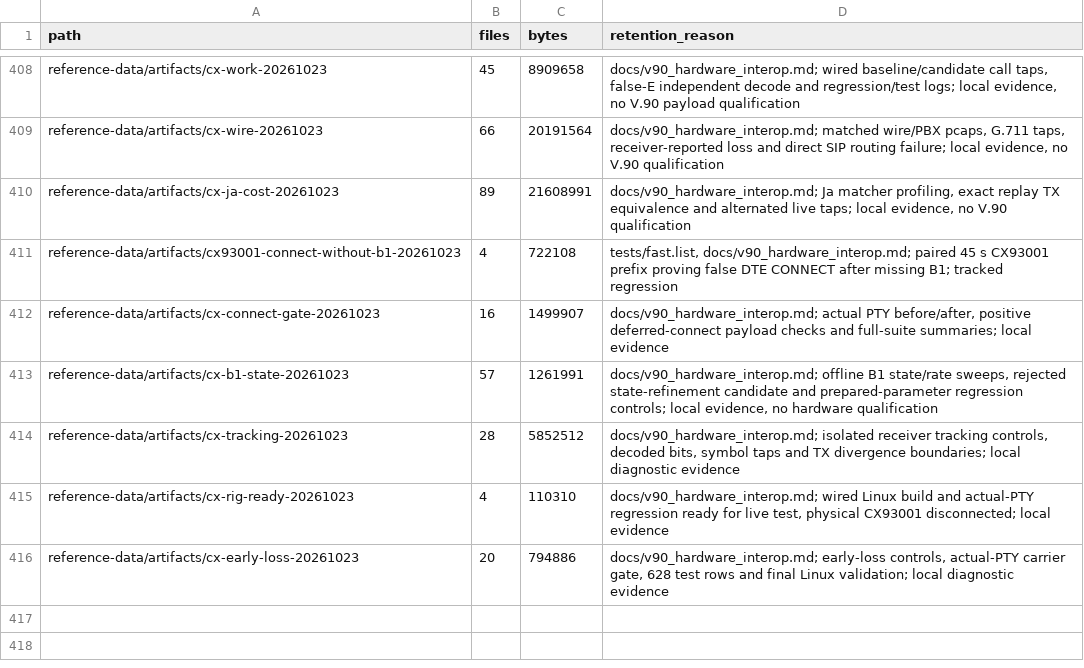
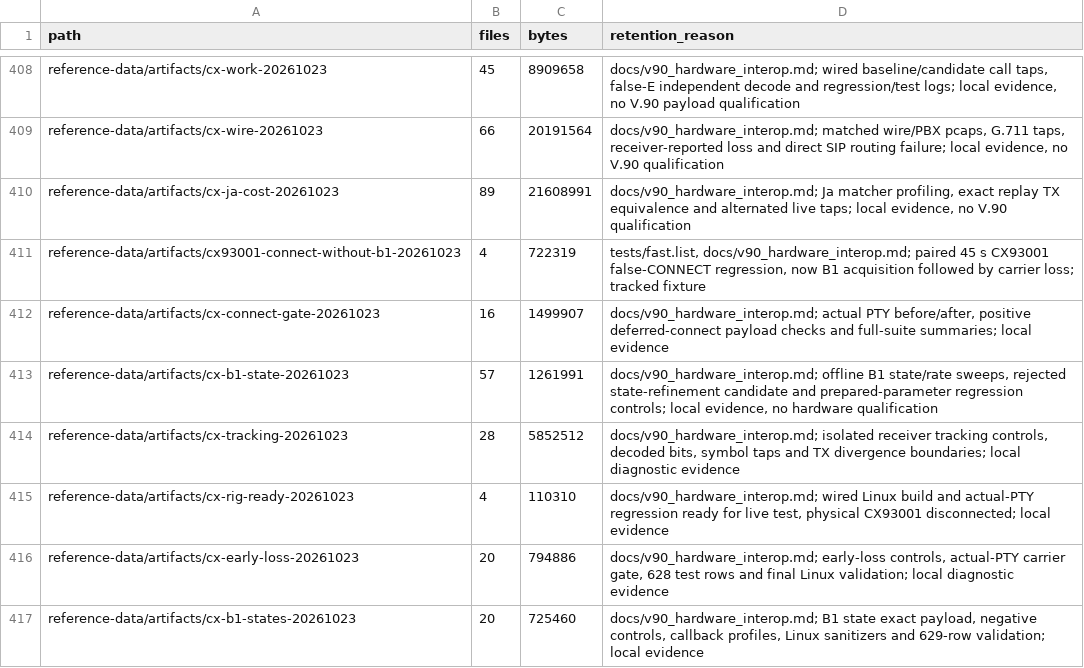
Before and after one commit to cryan209/v90modem, a TSV file: reference-data/index.tsv, drawn as a sheet; only a part is shown, gaps mark what is left out.

Commit message:
Refine V.90 B1 initial state with validated payload (V.34 10.1.3.1)

```diff
--- a/reference-data/index.tsv
+++ b/reference-data/index.tsv
@@ -410,3 +410,3 @@ reference-data/artifacts/cx-wire-20261023	66	20191564	docs/v90_hardware_interop.
 reference-data/artifacts/cx-ja-cost-20261023	89	21608991	docs/v90_hardware_interop.md; Ja matcher profiling, exact replay TX equivalence and alternated live taps; local evidence, no V.90 qualification
-reference-data/artifacts/cx93001-connect-without-b1-20261023	4	722108	tests/fast.list, docs/v90_hardware_interop.md; paired 45 s CX93001 prefix proving false DTE CONNECT after missing B1; tracked regression
+reference-data/artifacts/cx93001-connect-without-b1-20261023	4	722319	tests/fast.list, docs/v90_hardware_interop.md; paired 45 s CX93001 false-CONNECT regression, now B1 acquisition followed by carrier loss; tracked fixture
 reference-data/artifacts/cx-connect-gate-20261023	16	1499907	docs/v90_hardware_interop.md; actual PTY before/after, positive deferred-connect payload checks and full-suite summaries; local evidence
@@ -416 +416,2 @@ reference-data/artifacts/cx-rig-ready-20261023	4	110310	docs/v90_hardware_intero
 reference-data/artifacts/cx-early-loss-20261023	20	794886	docs/v90_hardware_interop.md; early-loss controls, actual-PTY carrier gate, 628 test rows and final Linux validation; local diagnostic evidence
+reference-data/artifacts/cx-b1-states-20261023	20	725460	docs/v90_hardware_interop.md; B1 state exact payload, negative controls, callback profiles, Linux sanitizers and 629-row validation; local evidence
```
Also changed, not shown: 8 other files.
